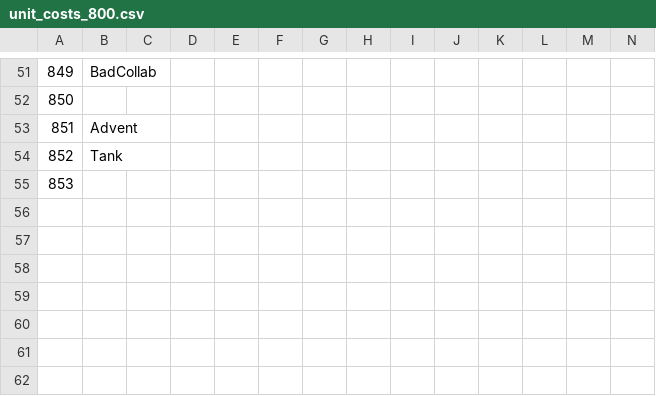
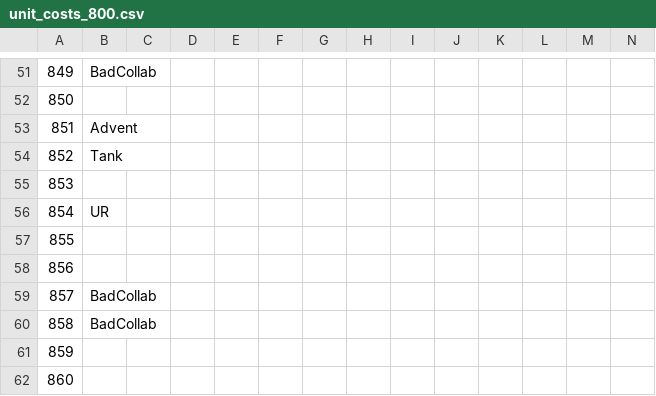
Before and after one commit to GoldrewAmp/BCUnitList, a CSV file: assets/unit_data/unit_costs_800.csv, drawn as a sheet; only a part is shown, gaps mark what is left out; rows hold the shown columns only; the diff names each change by its address in the sheet, - before the commit and + after, or states it on an @@ line.

```diff
--- a/assets/unit_data/unit_costs_800.csv
+++ b/assets/unit_data/unit_costs_800.csv
+row 56: 854 | UR
+row 57: 855
+row 58: 856
+row 59: 857 | BadCollab
+row 60: 858 | BadCollab
+row 61: 859
+row 62: 860
```
Also changed, not shown: assets/unit_data/unit_abilities_400.csv, assets/unit_data/unit_abilities_700.csv, 44 other files.
